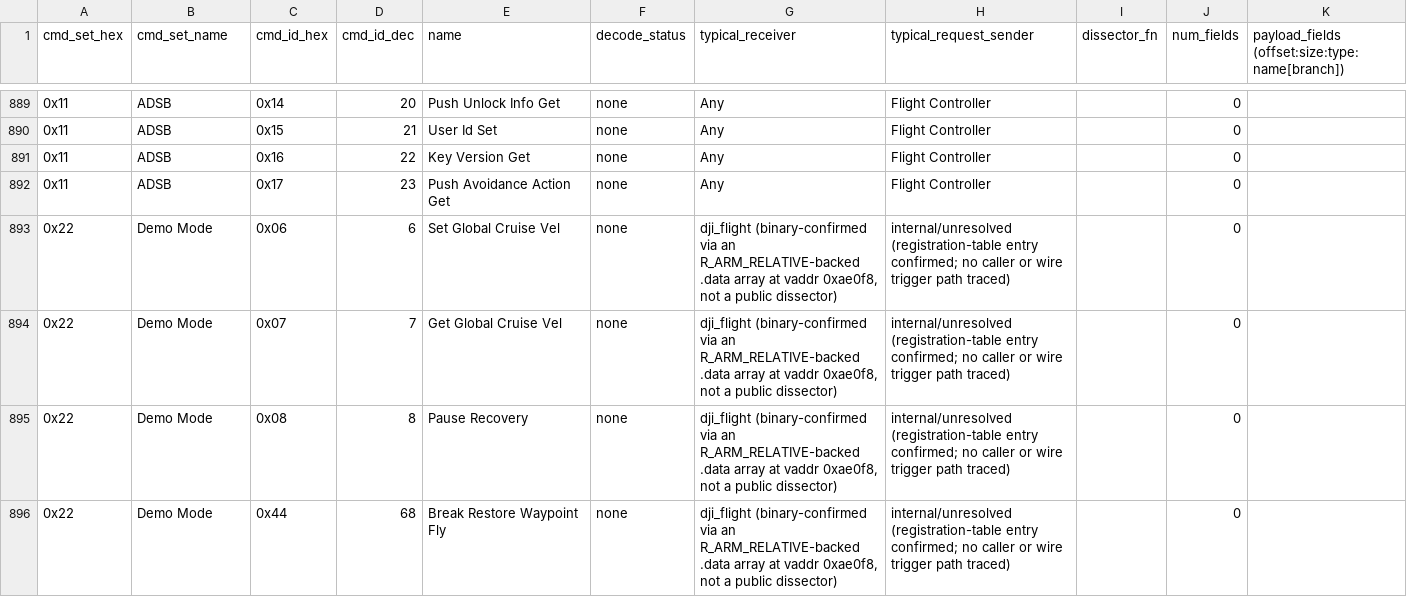
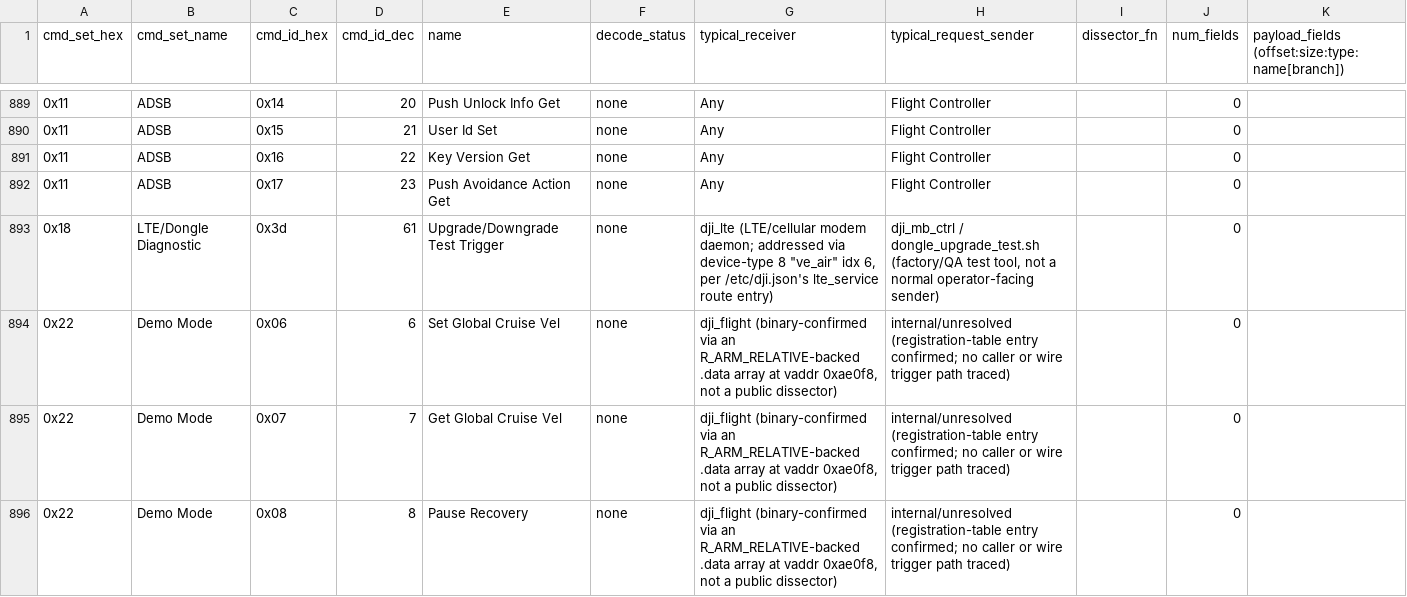
Before and after one commit to nm844/drone-stuff, a CSV file: DUML_PROTOCOL/ALL_COMMANDS.csv, drawn as a sheet; only a part is shown, gaps mark what is left out; the shorter side is filled out with more unchanged rows; the diff names each change by its address in the sheet, - before the commit and + after, or states it on an @@ line.

```diff
--- a/DUML_PROTOCOL/ALL_COMMANDS.csv
+++ b/DUML_PROTOCOL/ALL_COMMANDS.csv
+row 893: 0x18 | LTE/Dongle Diagnostic | 0x3d | 61 | Upgrade/Downgrade Test Trigger | none | dji_lte (LTE/cellular modem daemon; addressed via device-type 8 "ve_air" idx 6, per /etc/dji.json's lte_service route entry) | dji_mb_ctrl / dongle_upgrade_test.sh (factory/QA test tool, not a normal operator-facing sender) |  | 0
```
Also changed, not shown: 7 other files.
